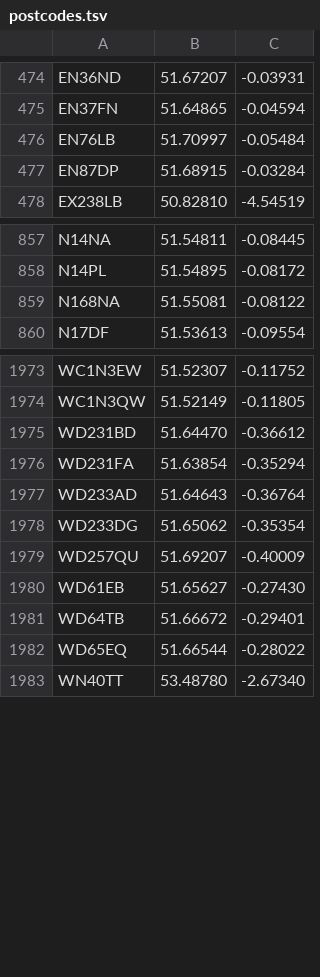
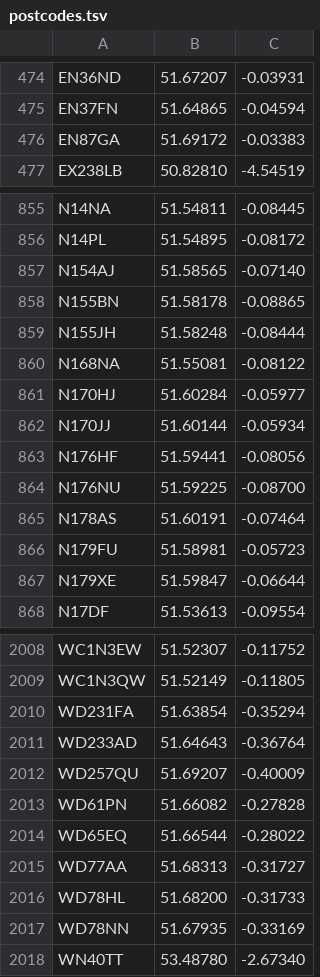
Before and after one commit to open-innovations/warm-spaces, a TSV file: data/postcodes.tsv, drawn as a sheet; only a part is shown, gaps mark what is left out; the diff covers the shown part only.

```diff
--- a/data/postcodes.tsv
+++ b/data/postcodes.tsv
@@ -475,4 +475,3 @@ EN36ND	51.67207	-0.03931
 EN37FN	51.64865	-0.04594
-EN76LB	51.70997	-0.05484
-EN87DP	51.68915	-0.03284
+EN87GA	51.69172	-0.03383
 EX238LB	50.82810	-4.54519
@@ -858,3 +856,13 @@ N14NA	51.54811	-0.08445
 N14PL	51.54895	-0.08172
+N154AJ	51.58565	-0.07140
+N155BN	51.58178	-0.08865
+N155JH	51.58248	-0.08444
 N168NA	51.55081	-0.08122
+N170HJ	51.60284	-0.05977
+N170JJ	51.60144	-0.05934
+N176HF	51.59441	-0.08056
+N176NU	51.59225	-0.08700
+N178AS	51.60191	-0.07464
+N179FU	51.58981	-0.05723
+N179XE	51.59847	-0.06644
 N17DF	51.53613	-0.09554
@@ -1974,10 +2009,10 @@ WC1N3EW	51.52307	-0.11752
 WC1N3QW	51.52149	-0.11805
-WD231BD	51.64470	-0.36612
 WD231FA	51.63854	-0.35294
 WD233AD	51.64643	-0.36764
-WD233DG	51.65062	-0.35354
 WD257QU	51.69207	-0.40009
-WD61EB	51.65627	-0.27430
-WD64TB	51.66672	-0.29401
+WD61PN	51.66082	-0.27828
 WD65EQ	51.66544	-0.28022
+WD77AA	51.68313	-0.31727
+WD78HL	51.68200	-0.31733
+WD78NN	51.67935	-0.33169
 WN40TT	53.48780	-2.67340
```
Also changed, not shown: 30 added rows and 4 removed rows elsewhere in this file, 10 other files.
